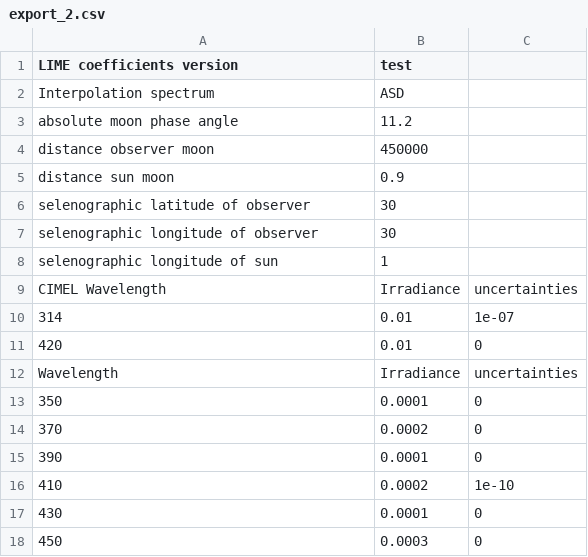
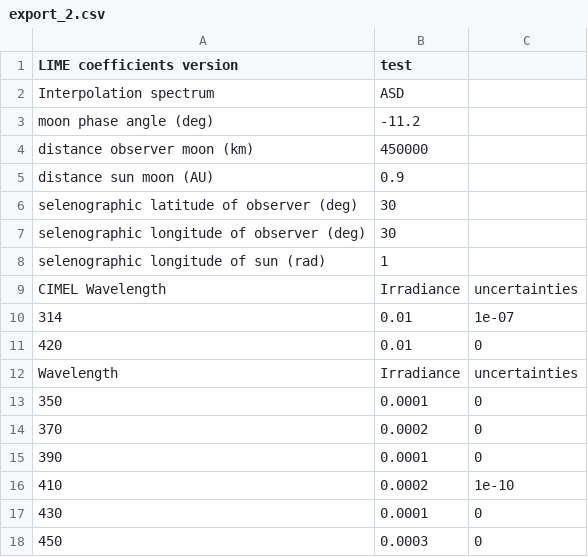
Before and after one commit to LIME-ESA/lime_tbx, a CSV file: test_files/csv/export_2.csv, drawn as a sheet.

Commit message:
CSV export now has all units for scenario data

```diff
--- a/test_files/csv/export_2.csv
+++ b/test_files/csv/export_2.csv
@@ -2,8 +2,8 @@ LIME coefficients version,test
 Interpolation spectrum,ASD
-absolute moon phase angle,11.2
-distance observer moon,450000
-distance sun moon,0.9
-selenographic latitude of observer,30
-selenographic longitude of observer,30
-selenographic longitude of sun,1
+moon phase angle (deg),-11.2
+distance observer moon (km),450000
+distance sun moon (AU),0.9
+selenographic latitude of observer (deg),30
+selenographic longitude of observer (deg),30
+selenographic longitude of sun (rad),1
 CIMEL Wavelength,Irradiance,uncertainties
```
Also changed, not shown: test_files/csv/export_1.csv, test_files/csv/export_4.csv, 2 other files.
